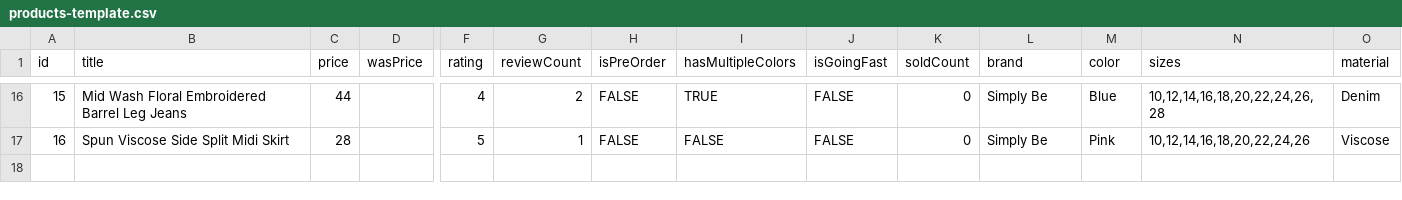
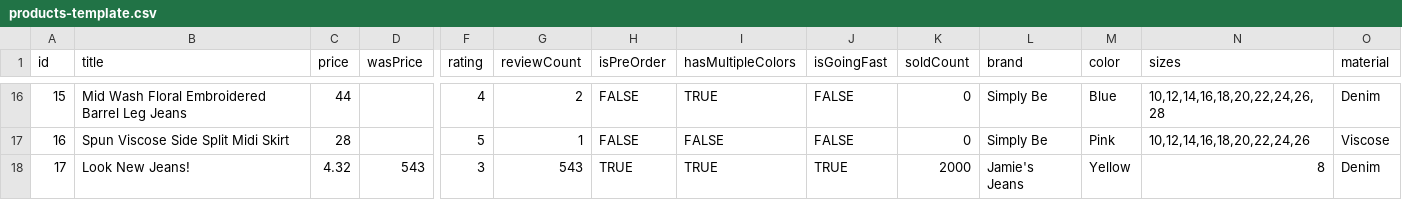
Before and after one commit to jxmiegxldup/plp-prototype, a CSV file: src/data/products-template.csv, drawn as a sheet; only a part is shown, gaps mark what is left out; rows hold the shown columns only; the diff names each change by its address in the sheet, - before the commit and + after, or states it on an @@ line.

Commit message:
added product-18

```diff
--- a/src/data/products-template.csv
+++ b/src/data/products-template.csv
+row 18: 17 | Look New Jeans! | 4.32 | 543 | 3 | 543 | TRUE | TRUE | TRUE | 2000 | Jamie's Jeans | Yellow | 8 | Denim
```
Also changed, not shown: 9 other files.
